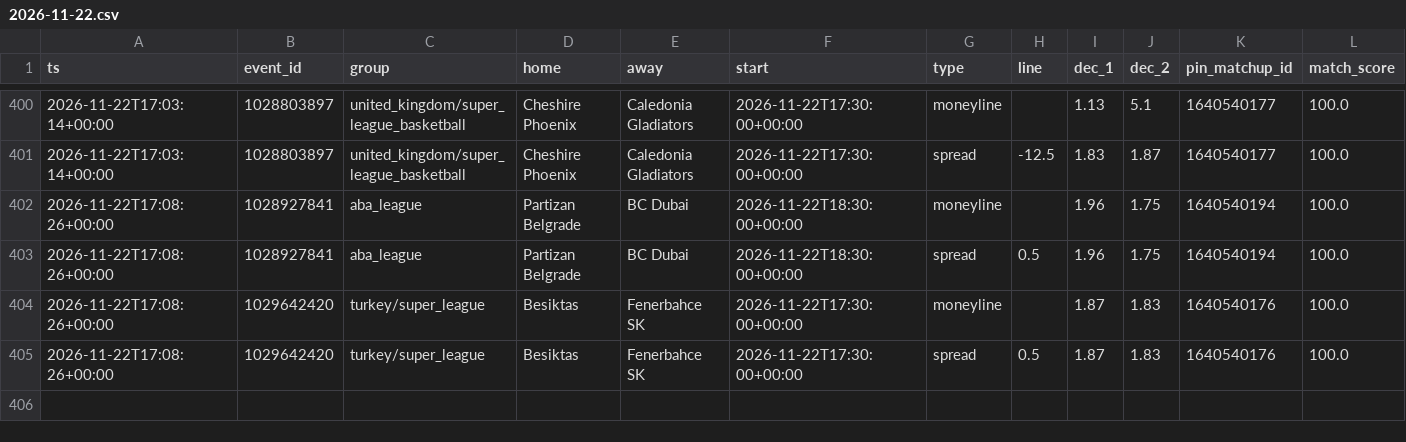
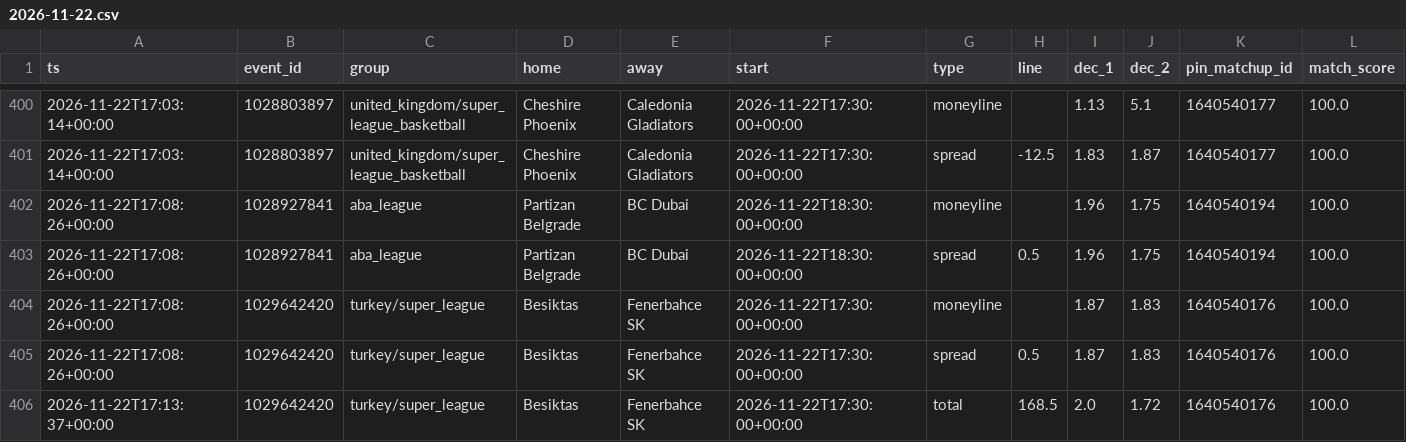
Before and after one commit to dataztrul/hoopsedge-odds, a CSV file: data/kambi/2026-11-22.csv, drawn as a sheet; only a part is shown, gaps mark what is left out; the diff names each change by its address in the sheet, - before the commit and + after, or states it on an @@ line.

```diff
--- a/data/kambi/2026-11-22.csv
+++ b/data/kambi/2026-11-22.csv
+row 406: 2026-11-22T17:13:37+00:00 | 1029642420 | turkey/super_league | Besiktas | Fenerbahce SK | 2026-11-22T17:30:00+00:00 | total | 168.5 | 2.0 | 1.72 | 1640540176 | 100.0
```
Also changed, not shown: data/matchups.csv, 1 other file.
